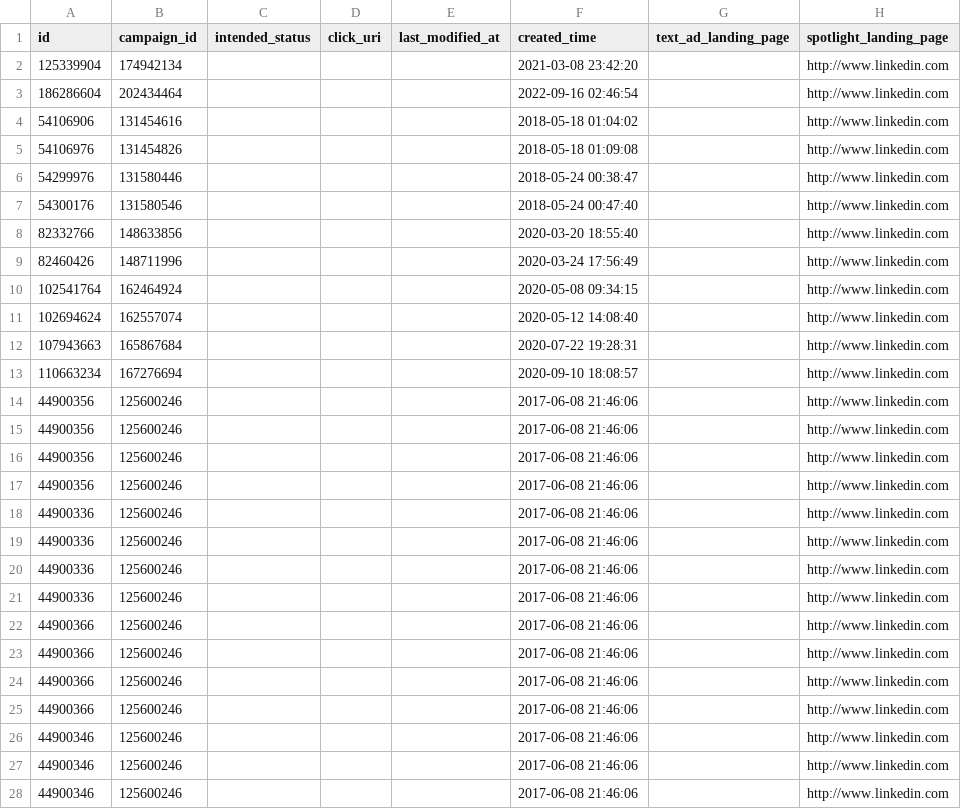
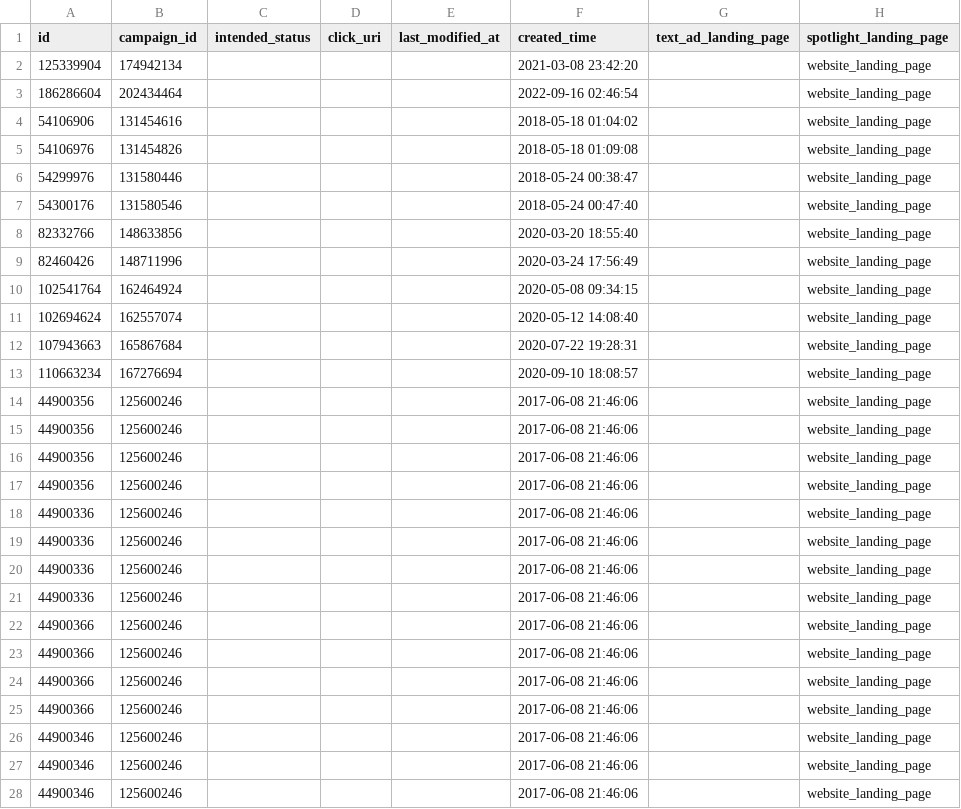
Before and after one commit to fivetran/dbt_linkedin_source, a CSV file: integration_tests/seeds/linkedin_creative_history_data.csv, drawn as a sheet; only a part is shown; the diff covers the shown part only.

```diff
--- a/integration_tests/seeds/linkedin_creative_history_data.csv
+++ b/integration_tests/seeds/linkedin_creative_history_data.csv
@@ -1,28 +1,28 @@
 id,campaign_id,intended_status,click_uri,last_modified_at,created_time,text_ad_landing_page,spotlight_landing_page
-125339904,174942134,,,,2021-03-08 23:42:20,,"http://www.linkedin.com"
-186286604,202434464,,,,2022-09-16 02:46:54,,"http://www.linkedin.com"
-54106906,131454616,,,,2018-05-18 01:04:02,,"http://www.linkedin.com"
-54106976,131454826,,,,2018-05-18 01:09:08,,"http://www.linkedin.com"
-54299976,131580446,,,,2018-05-24 00:38:47,,"http://www.linkedin.com"
-54300176,131580546,,,,2018-05-24 00:47:40,,"http://www.linkedin.com"
-82332766,148633856,,,,2020-03-20 18:55:40,,"http://www.linkedin.com"
-82460426,148711996,,,,2020-03-24 17:56:49,,"http://www.linkedin.com"
-102541764,162464924,,,,2020-05-08 09:34:15,,"http://www.linkedin.com"
-102694624,162557074,,,,2020-05-12 14:08:40,,"http://www.linkedin.com"
-107943663,165867684,,,,2020-07-22 19:28:31,,"http://www.linkedin.com"
-110663234,167276694,,,,2020-09-10 18:08:57,,"http://www.linkedin.com"
-44900356,125600246,,,,2017-06-08 21:46:06,,"http://www.linkedin.com"
-44900356,125600246,,,,2017-06-08 21:46:06,,"http://www.linkedin.com"
-44900356,125600246,,,,2017-06-08 21:46:06,,"http://www.linkedin.com"
-44900356,125600246,,,,2017-06-08 21:46:06,,"http://www.linkedin.com"
-44900336,125600246,,,,2017-06-08 21:46:06,,"http://www.linkedin.com"
-44900336,125600246,,,,2017-06-08 21:46:06,,"http://www.linkedin.com"
-44900336,125600246,,,,2017-06-08 21:46:06,,"http://www.linkedin.com"
-44900336,125600246,,,,2017-06-08 21:46:06,,"http://www.linkedin.com"
-44900366,125600246,,,,2017-06-08 21:46:06,,"http://www.linkedin.com"
-44900366,125600246,,,,2017-06-08 21:46:06,,"http://www.linkedin.com"
-44900366,125600246,,,,2017-06-08 21:46:06,,"http://www.linkedin.com"
-44900366,125600246,,,,2017-06-08 21:46:06,,"http://www.linkedin.com"
-44900346,125600246,,,,2017-06-08 21:46:06,,"http://www.linkedin.com"
-44900346,125600246,,,,2017-06-08 21:46:06,,"http://www.linkedin.com"
-44900346,125600246,,,,2017-06-08 21:46:06,,"http://www.linkedin.com"
+125339904,174942134,,,,2021-03-08 23:42:20,,"website_landing_page"
+186286604,202434464,,,,2022-09-16 02:46:54,,"website_landing_page"
+54106906,131454616,,,,2018-05-18 01:04:02,,"website_landing_page"
+54106976,131454826,,,,2018-05-18 01:09:08,,"website_landing_page"
+54299976,131580446,,,,2018-05-24 00:38:47,,"website_landing_page"
+54300176,131580546,,,,2018-05-24 00:47:40,,"website_landing_page"
+82332766,148633856,,,,2020-03-20 18:55:40,,"website_landing_page"
+82460426,148711996,,,,2020-03-24 17:56:49,,"website_landing_page"
+102541764,162464924,,,,2020-05-08 09:34:15,,"website_landing_page"
+102694624,162557074,,,,2020-05-12 14:08:40,,"website_landing_page"
+107943663,165867684,,,,2020-07-22 19:28:31,,"website_landing_page"
+110663234,167276694,,,,2020-09-10 18:08:57,,"website_landing_page"
+44900356,125600246,,,,2017-06-08 21:46:06,,"website_landing_page"
+44900356,125600246,,,,2017-06-08 21:46:06,,"website_landing_page"
+44900356,125600246,,,,2017-06-08 21:46:06,,"website_landing_page"
+44900356,125600246,,,,2017-06-08 21:46:06,,"website_landing_page"
+44900336,125600246,,,,2017-06-08 21:46:06,,"website_landing_page"
+44900336,125600246,,,,2017-06-08 21:46:06,,"website_landing_page"
+44900336,125600246,,,,2017-06-08 21:46:06,,"website_landing_page"
+44900336,125600246,,,,2017-06-08 21:46:06,,"website_landing_page"
+44900366,125600246,,,,2017-06-08 21:46:06,,"website_landing_page"
+44900366,125600246,,,,2017-06-08 21:46:06,,"website_landing_page"
+44900366,125600246,,,,2017-06-08 21:46:06,,"website_landing_page"
+44900366,125600246,,,,2017-06-08 21:46:06,,"website_landing_page"
+44900346,125600246,,,,2017-06-08 21:46:06,,"website_landing_page"
+44900346,125600246,,,,2017-06-08 21:46:06,,"website_landing_page"
+44900346,125600246,,,,2017-06-08 21:46:06,,"website_landing_page"
```
Also changed, not shown: 73 edited cells elsewhere in this file, 24 other files.
